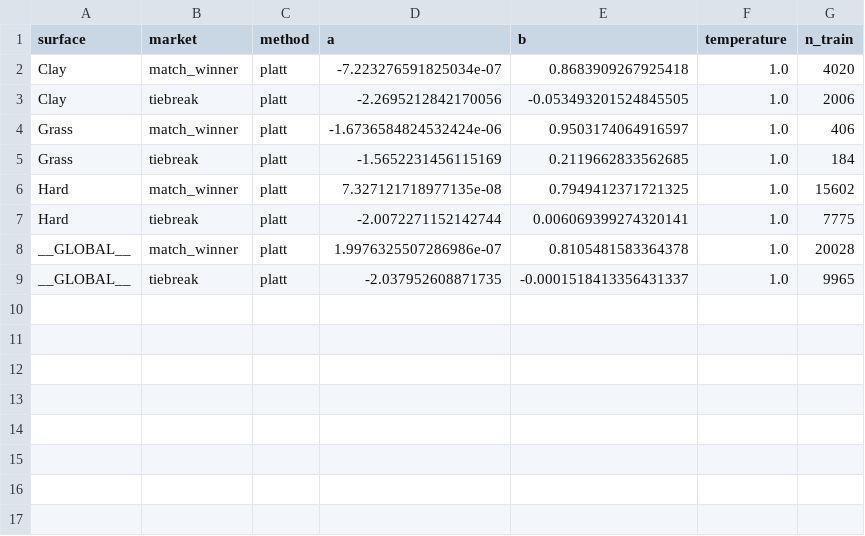
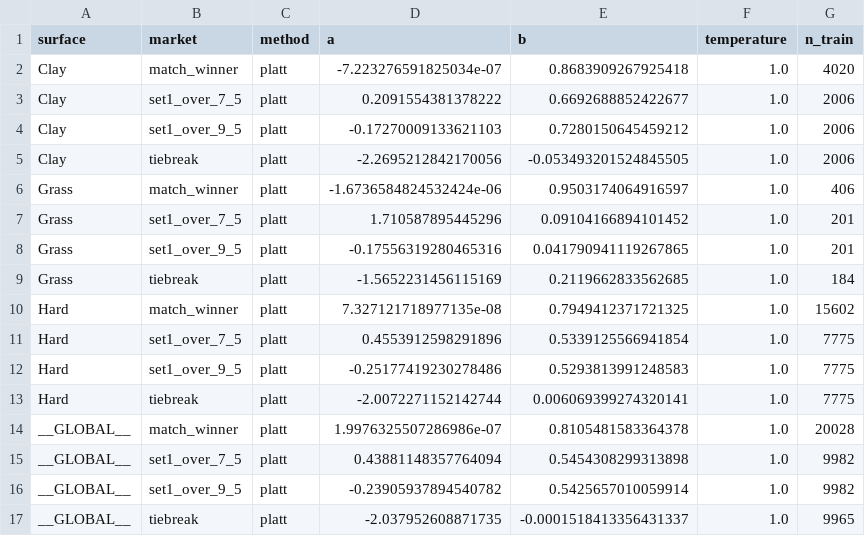
Before and after one commit to iionut81/pyBetTrainDC, a CSV file: simulations/WTA/data/wta_calibration.csv, drawn as a sheet; the diff names each change by its address in the sheet, - before the commit and + after, or states it on an @@ line.

```diff
--- a/simulations/WTA/data/wta_calibration.csv
+++ b/simulations/WTA/data/wta_calibration.csv
+row 3: Clay | set1_over_7_5 | platt | 0.2091554381378222 | 0.6692688852422677 | 1.0 | 2006
+row 4: Clay | set1_over_9_5 | platt | -0.17270009133621103 | 0.7280150645459212 | 1.0 | 2006
+row 7: Grass | set1_over_7_5 | platt | 1.710587895445296 | 0.09104166894101452 | 1.0 | 201
+row 8: Grass | set1_over_9_5 | platt | -0.17556319280465316 | 0.041790941119267865 | 1.0 | 201
+row 11: Hard | set1_over_7_5 | platt | 0.4553912598291896 | 0.5339125566941854 | 1.0 | 7775
+row 12: Hard | set1_over_9_5 | platt | -0.25177419230278486 | 0.5293813991248583 | 1.0 | 7775
+row 15: __GLOBAL__ | set1_over_7_5 | platt | 0.43881148357764094 | 0.5454308299313898 | 1.0 | 9982
+row 16: __GLOBAL__ | set1_over_9_5 | platt | -0.23905937894540782 | 0.5425657010059914 | 1.0 | 9982
```
Also changed, not shown: simulations/WTA/backtests/wta_backtest_summary.csv, simulations/WTA/backtests/wta_calibration_buckets.csv, 8 other files.
